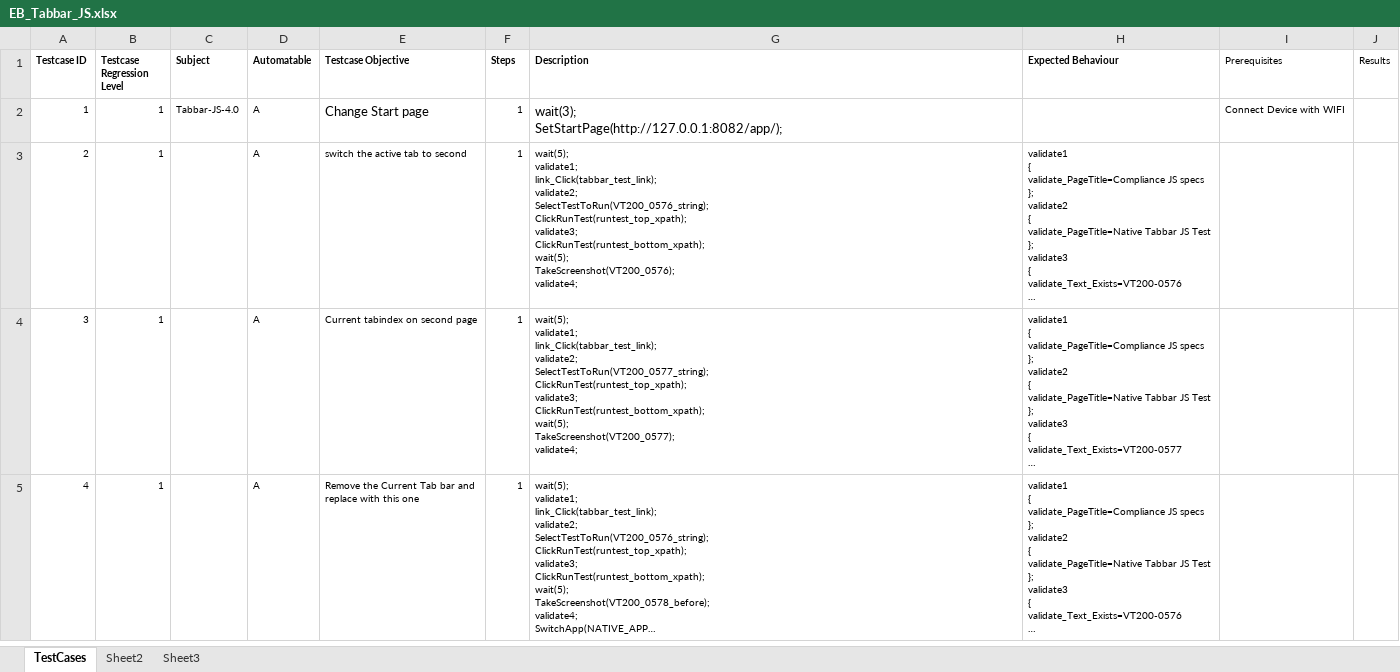
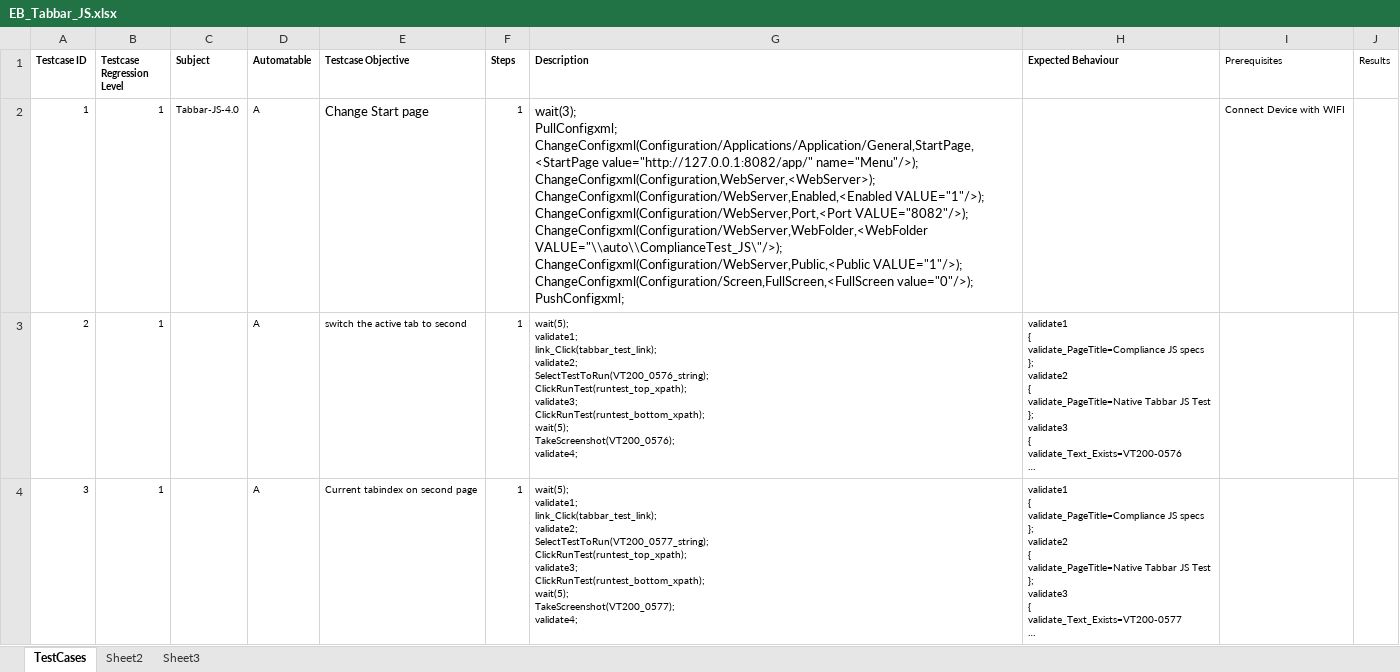
Before and after one commit to rhomobile/RMS-Testing, an Excel workbook: auto/other/UIAutomation/Hybrid_TestNG_Framework/src/com/xls/EB_Tabbar_JS.xlsx, sheet TestCases, drawn as a sheet; only a part is shown; the shorter side is filled out with more unchanged rows; long unchanged cells end in …; values as stored, in another font and other column widths than the file's, no borders; ↵ is a line break in a cell; the diff names each change by its address in the sheet, - before the commit and + after, or states it on an @@ line.

```diff
--- a/auto/other/UIAutomation/Hybrid_TestNG_Framework/src/com/xls/EB_Tabbar_JS.xlsx (sheet TestCases)
+++ b/auto/other/UIAutomation/Hybrid_TestNG_Framework/src/com/xls/EB_Tabbar_JS.xlsx (sheet TestCases)
-G2 (Description): wait(3); ↵ SetStartPage(http://127.0.0.1:8082/app/);
+G2 (Description): wait(3); ↵ PullConfigxml; ↵ ChangeConfigxml(Configuration/Applications/Application/General,StartPage,<StartPage value="http://127.0.0.1:8082/app/" name="Menu"/>); ↵ ChangeConfigxml(Configuration,WebServer,<WebServer>); ↵ ChangeConfigxml(Configuration/WebServer,Enabled,<Enabled VALUE="1"/>); ↵ ChangeConfigxml(Configuration/WebServer,Port,<Port VALUE="8082"/>); ↵ ChangeConfigxml(Configuration/WebServer,WebFolder,<WebFolder VALUE="\\auto\\ComplianceTest_JS\"/>); ↵ ChangeConfigxml(Configuration/WebServer,Public,<Public VALUE="1"/>); ↵ ChangeConfigxml(Configuration/Screen,FullScreen,<FullScreen value="0"/>); ↵ PushConfigxml;
```
Also changed, not shown: auto/other/UIAutomation/Hybrid_TestNG_Framework/src/com/xls/EB_Application_JS.xlsx, auto/other/UIAutomation/Hybrid_TestNG_Framework/src/com/xls/EB_Notification_JS.xlsx, 9 other files.
